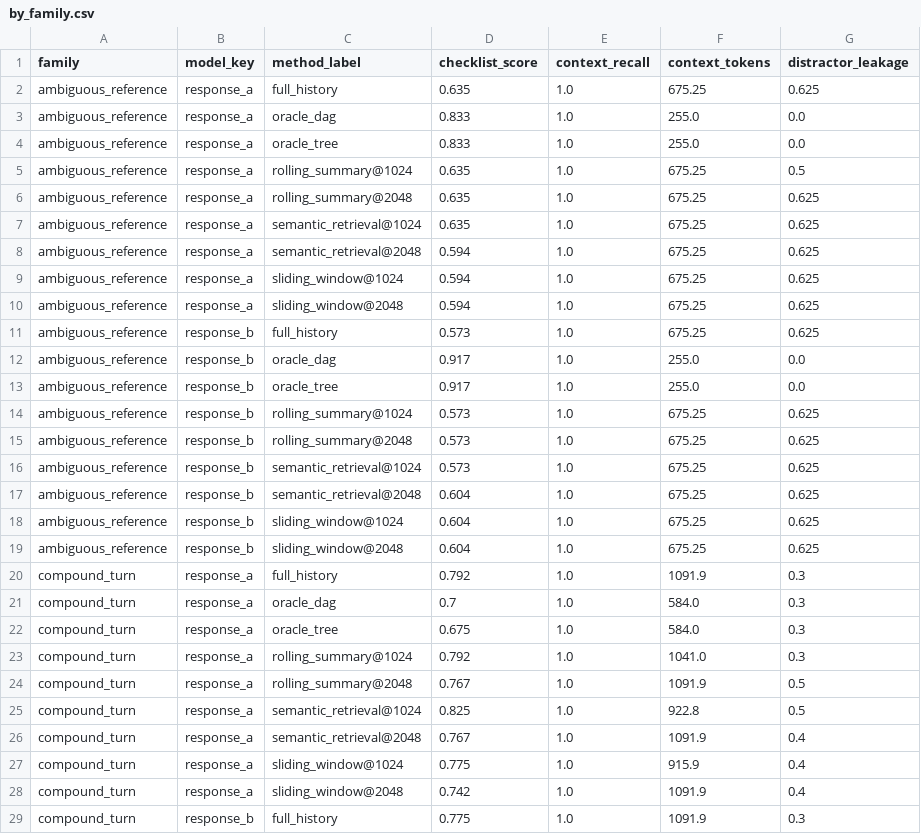
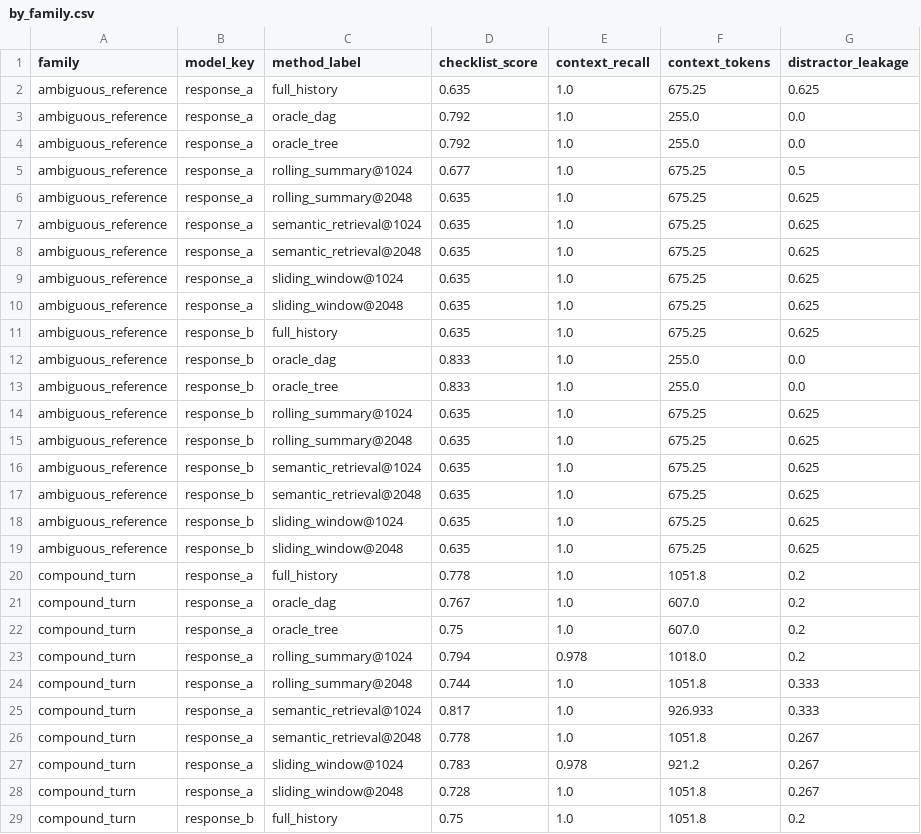
Before and after one commit to chleiva/ContextDAG, a CSV file: f0-oracle-feasibility/results/tables/by_family.csv, drawn as a sheet; only a part is shown; the diff covers the shown part only.

```diff
--- a/f0-oracle-feasibility/results/tables/by_family.csv
+++ b/f0-oracle-feasibility/results/tables/by_family.csv
@@ -2,28 +2,28 @@ family,model_key,method_label,checklist_score,context_recall,context_tokens,dist
 ambiguous_reference,response_a,full_history,0.635,1.0,675.25,0.625
-ambiguous_reference,response_a,oracle_dag,0.833,1.0,255.0,0.0
-ambiguous_reference,response_a,oracle_tree,0.833,1.0,255.0,0.0
-ambiguous_reference,response_a,rolling_summary@1024,0.635,1.0,675.25,0.5
+ambiguous_reference,response_a,oracle_dag,0.792,1.0,255.0,0.0
+ambiguous_reference,response_a,oracle_tree,0.792,1.0,255.0,0.0
+ambiguous_reference,response_a,rolling_summary@1024,0.677,1.0,675.25,0.5
 ambiguous_reference,response_a,rolling_summary@2048,0.635,1.0,675.25,0.625
 ambiguous_reference,response_a,semantic_retrieval@1024,0.635,1.0,675.25,0.625
-ambiguous_reference,response_a,semantic_retrieval@2048,0.594,1.0,675.25,0.625
-ambiguous_reference,response_a,sliding_window@1024,0.594,1.0,675.25,0.625
-ambiguous_reference,response_a,sliding_window@2048,0.594,1.0,675.25,0.625
-ambiguous_reference,response_b,full_history,0.573,1.0,675.25,0.625
-ambiguous_reference,response_b,oracle_dag,0.917,1.0,255.0,0.0
-ambiguous_reference,response_b,oracle_tree,0.917,1.0,255.0,0.0
-ambiguous_reference,response_b,rolling_summary@1024,0.573,1.0,675.25,0.625
-ambiguous_reference,response_b,rolling_summary@2048,0.573,1.0,675.25,0.625
-ambiguous_reference,response_b,semantic_retrieval@1024,0.573,1.0,675.25,0.625
-ambiguous_reference,response_b,semantic_retrieval@2048,0.604,1.0,675.25,0.625
-ambiguous_reference,response_b,sliding_window@1024,0.604,1.0,675.25,0.625
-ambiguous_reference,response_b,sliding_window@2048,0.604,1.0,675.25,0.625
-compound_turn,response_a,full_history,0.792,1.0,1091.9,0.3
-compound_turn,response_a,oracle_dag,0.7,1.0,584.0,0.3
-compound_turn,response_a,oracle_tree,0.675,1.0,584.0,0.3
-compound_turn,response_a,rolling_summary@1024,0.792,1.0,1041.0,0.3
-compound_turn,response_a,rolling_summary@2048,0.767,1.0,1091.9,0.5
-compound_turn,response_a,semantic_retrieval@1024,0.825,1.0,922.8,0.5
-compound_turn,response_a,semantic_retrieval@2048,0.767,1.0,1091.9,0.4
-compound_turn,response_a,sliding_window@1024,0.775,1.0,915.9,0.4
-compound_turn,response_a,sliding_window@2048,0.742,1.0,1091.9,0.4
-compound_turn,response_b,full_history,0.775,1.0,1091.9,0.3
+ambiguous_reference,response_a,semantic_retrieval@2048,0.635,1.0,675.25,0.625
+ambiguous_reference,response_a,sliding_window@1024,0.635,1.0,675.25,0.625
+ambiguous_reference,response_a,sliding_window@2048,0.635,1.0,675.25,0.625
+ambiguous_reference,response_b,full_history,0.635,1.0,675.25,0.625
+ambiguous_reference,response_b,oracle_dag,0.833,1.0,255.0,0.0
+ambiguous_reference,response_b,oracle_tree,0.833,1.0,255.0,0.0
+ambiguous_reference,response_b,rolling_summary@1024,0.635,1.0,675.25,0.625
+ambiguous_reference,response_b,rolling_summary@2048,0.635,1.0,675.25,0.625
+ambiguous_reference,response_b,semantic_retrieval@1024,0.635,1.0,675.25,0.625
+ambiguous_reference,response_b,semantic_retrieval@2048,0.635,1.0,675.25,0.625
+ambiguous_reference,response_b,sliding_window@1024,0.635,1.0,675.25,0.625
+ambiguous_reference,response_b,sliding_window@2048,0.635,1.0,675.25,0.625
+compound_turn,response_a,full_history,0.778,1.0,1051.8,0.2
+compound_turn,response_a,oracle_dag,0.767,1.0,607.0,0.2
+compound_turn,response_a,oracle_tree,0.75,1.0,607.0,0.2
+compound_turn,response_a,rolling_summary@1024,0.794,0.978,1018.0,0.2
+compound_turn,response_a,rolling_summary@2048,0.744,1.0,1051.8,0.333
+compound_turn,response_a,semantic_retrieval@1024,0.817,1.0,926.933,0.333
+compound_turn,response_a,semantic_retrieval@2048,0.778,1.0,1051.8,0.267
+compound_turn,response_a,sliding_window@1024,0.783,0.978,921.2,0.267
+compound_turn,response_a,sliding_window@2048,0.728,1.0,1051.8,0.267
+compound_turn,response_b,full_history,0.75,1.0,1051.8,0.2
```
Also changed, not shown: 88 edited cells elsewhere in this file, f0-oracle-feasibility/results/tables/by_family_checklist_pivot.csv, f0-oracle-feasibility/results/tables/failure_cases.csv, 55 other files.
